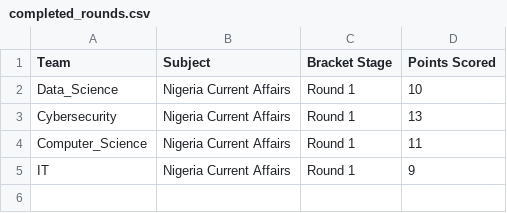
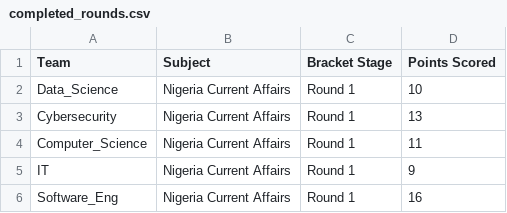
Before and after one commit to datascience-uniben/faculty_of_com_quiz, a CSV file: completed_rounds.csv, drawn as a sheet.

Commit message:
Log match activity entry: Software_Eng

```diff
--- a/completed_rounds.csv
+++ b/completed_rounds.csv
@@ -5 +5,2 @@ Computer_Science,Nigeria Current Affairs,Round 1,11
 IT,Nigeria Current Affairs,Round 1,9
+Software_Eng,Nigeria Current Affairs,Round 1,16
```
